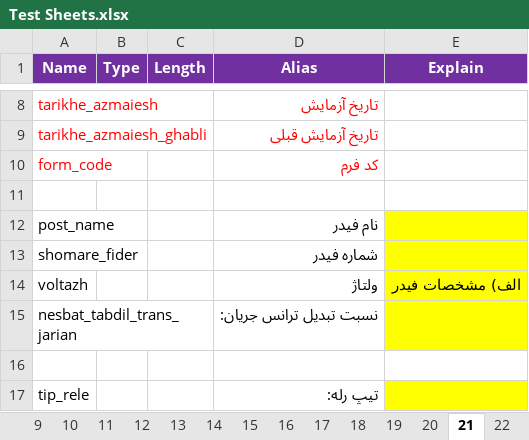
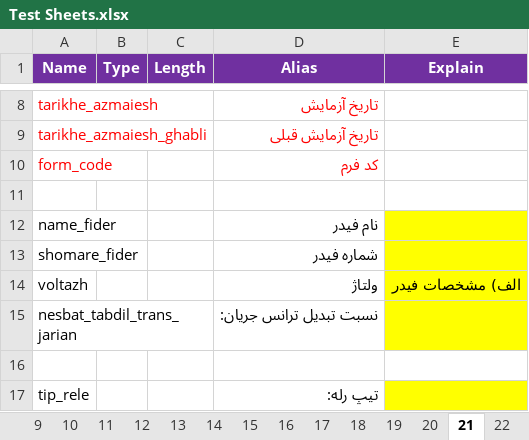
Before and after one commit to ehsan2029/aslibargh, an Excel workbook: filhaye mord neyaz/Test Sheets.xlsx, sheet 21, drawn as a sheet; only a part is shown, gaps mark what is left out; values as stored, in another font and other column widths than the file's, no borders; charts and pictures not drawn; the diff names each change by its address in the sheet, - before the commit and + after, or states it on an @@ line.

```diff
--- a/filhaye mord neyaz/Test Sheets.xlsx (sheet 21)
+++ b/filhaye mord neyaz/Test Sheets.xlsx (sheet 21)
-A12 (Name): post_name
+A12 (Name): name_fider
```
Also changed, not shown: sheet 22, sheet 20, charts or pictures, 1 other file.
